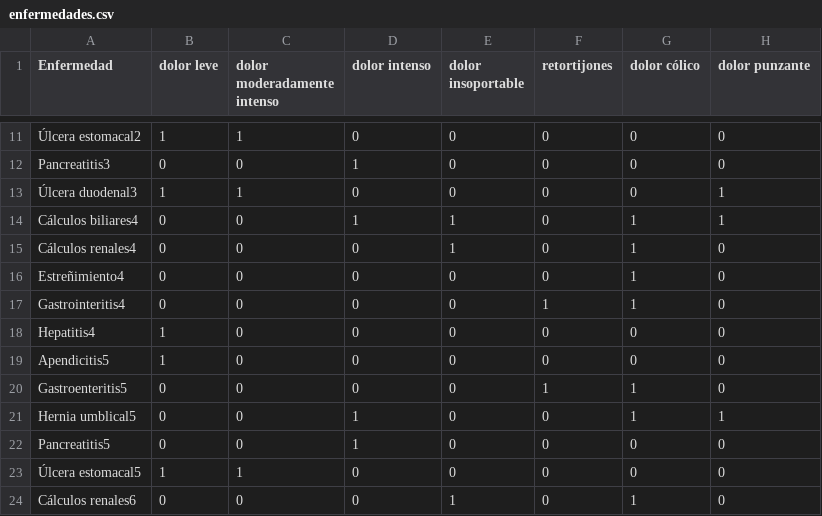
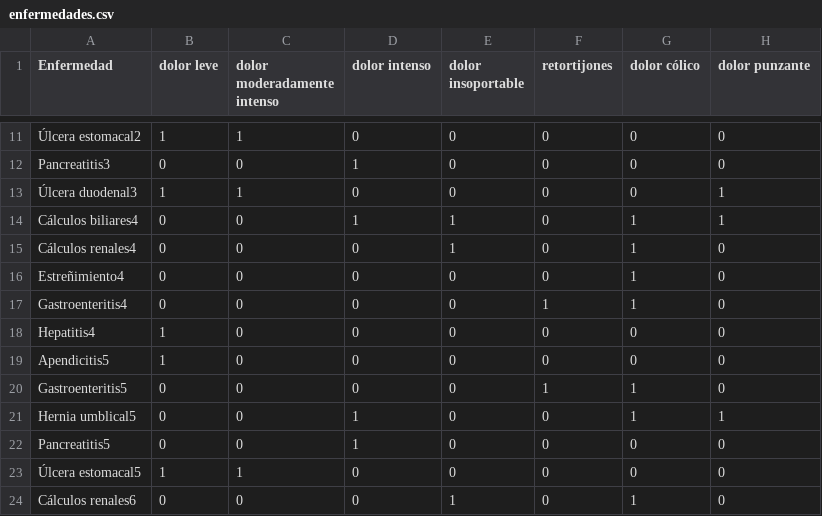
Before and after one commit to santivzqzz/chatbot, a CSV file: enfermedades.csv, drawn as a sheet; only a part is shown, gaps mark what is left out; the diff names each change by its address in the sheet, - before the commit and + after, or states it on an @@ line.

Commit message:
Update enfermedades.csv

```diff
--- a/enfermedades.csv
+++ b/enfermedades.csv
-A17 (Enfermedad): Gastrointeritis4
+A17 (Enfermedad): Gastroenteritis4
```
